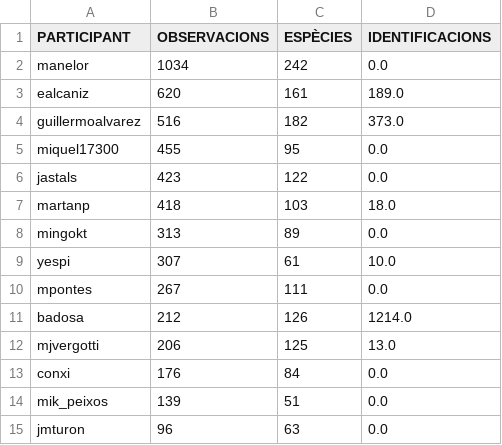
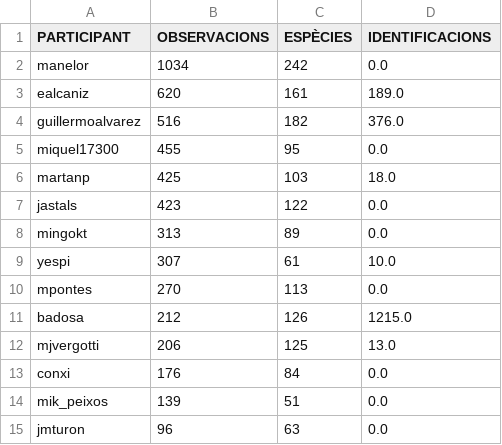
Before and after one commit to pynomaly/datawrapper_update, a CSV file: data/biomarato25/418_users.csv, drawn as a sheet; only a part is shown.

```diff
--- a/data/biomarato25/418_users.csv
+++ b/data/biomarato25/418_users.csv
@@ -3,10 +3,10 @@ manelor,1034,242,0.0
 ealcaniz,620,161,189.0
-guillermoalvarez,516,182,373.0
+guillermoalvarez,516,182,376.0
 miquel17300,455,95,0.0
+martanp,425,103,18.0
 jastals,423,122,0.0
-martanp,418,103,18.0
 mingokt,313,89,0.0
 yespi,307,61,10.0
-mpontes,267,111,0.0
-badosa,212,126,1214.0
+mpontes,270,113,0.0
+badosa,212,126,1215.0
 mjvergotti,206,125,13.0
```
Also changed, not shown: data/biomarato25/417_users.csv, data/biomarato25/420_obs.csv, 9 other files.
